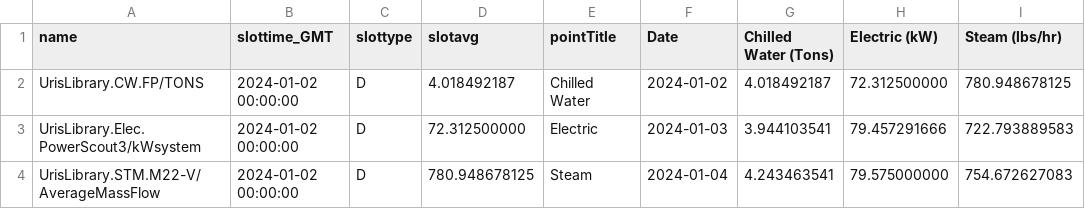
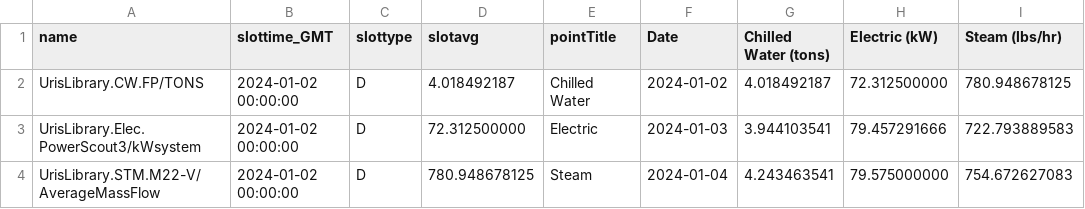
Before and after one commit to mb2557-droid/BEE4750FinalProject, a CSV file: UrisLibrary.csv, drawn as a sheet; only a part is shown.

Commit message:
uris data 2

```diff
--- a/UrisLibrary.csv
+++ b/UrisLibrary.csv
@@ -1,2 +1,2 @@
-name,slottime_GMT,slottype,slotavg,pointTitle,Date,Chilled Water (Tons),Electric (kW),Steam (lbs/hr)
+name,slottime_GMT,slottype,slotavg,pointTitle,Date,Chilled Water (tons),Electric (kW),Steam (lbs/hr)
 UrisLibrary.CW.FP/TONS,2024-01-02 00:00:00,D,4.018492187,Chilled Water,2024-01-02,4.018492187,72.312500000,780.948678125
```
Also changed, not shown: 1 other file.
